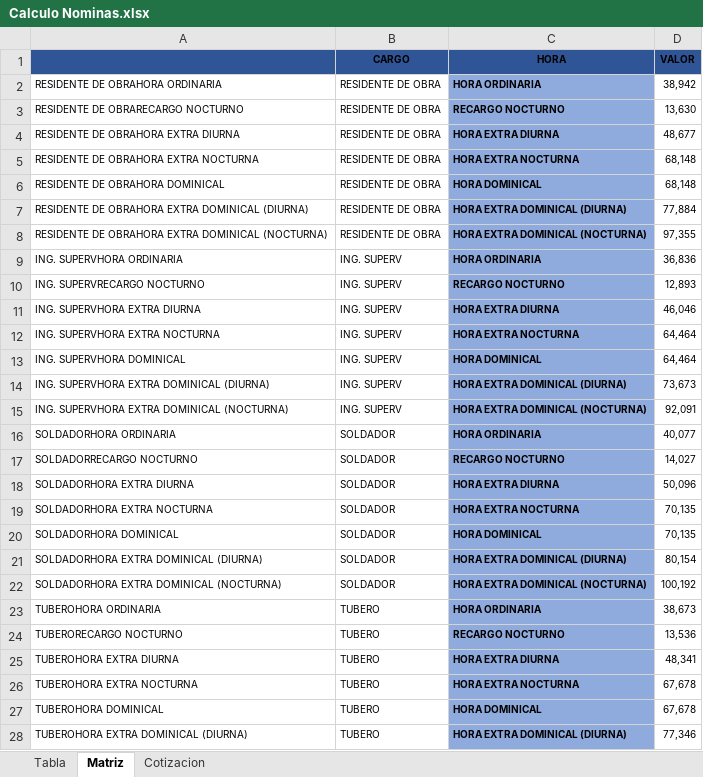
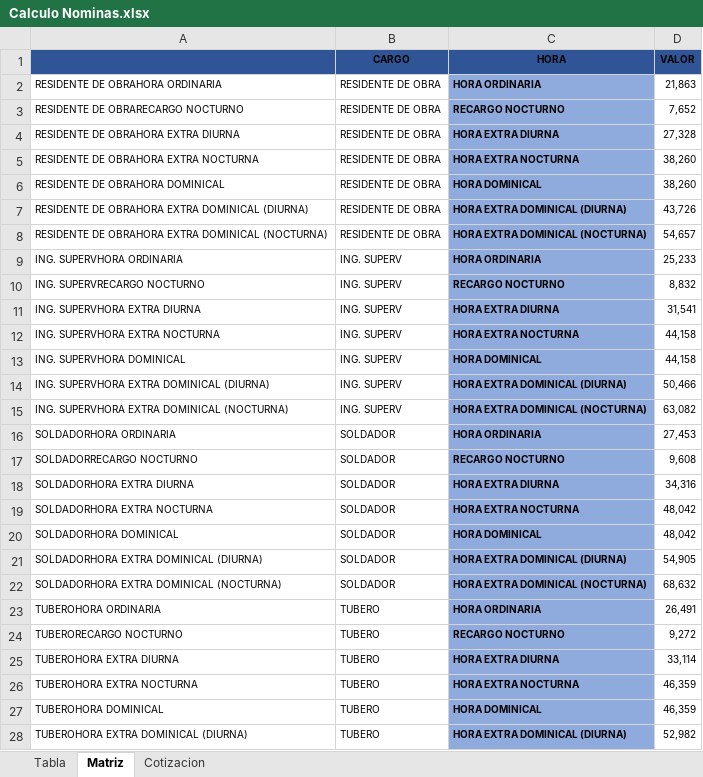
Before and after one commit to jupari/paneladministrativo, an Excel workbook: Calculo Nominas.xlsx, sheet Matriz, drawn as a sheet; only a part is shown; values as stored, in another font and other column widths than the file's, no borders; the diff covers the shown part only; the diff names each change by its address in the sheet, - before the commit and + after, or states it on an @@ line.

```diff
--- a/Calculo Nominas.xlsx (sheet Matriz)
+++ b/Calculo Nominas.xlsx (sheet Matriz)
-D2 (VALOR): 38,942
+D2 (VALOR): 21,863
-D3 (VALOR): 13,630
+D3 (VALOR): 7,652
-D4 (VALOR): 48,677
+D4 (VALOR): 27,328
-D5:D6 (VALOR): 68,148
+D5:D6 (VALOR): 38,260
-D7 (VALOR): 77,884
+D7 (VALOR): 43,726
-D8 (VALOR): 97,355
+D8 (VALOR): 54,657
-D9 (VALOR): 36,836
+D9 (VALOR): 25,233
-D10 (VALOR): 12,893
+D10 (VALOR): 8,832
-D11 (VALOR): 46,046
+D11 (VALOR): 31,541
-D12:D13 (VALOR): 64,464
+D12:D13 (VALOR): 44,158
-D14 (VALOR): 73,673
+D14 (VALOR): 50,466
-D15 (VALOR): 92,091
+D15 (VALOR): 63,082
-D16 (VALOR): 40,077
+D16 (VALOR): 27,453
-D17 (VALOR): 14,027
+D17 (VALOR): 9,608
-D18 (VALOR): 50,096
+D18 (VALOR): 34,316
-D19:D20 (VALOR): 70,135
+D19:D20 (VALOR): 48,042
-D21 (VALOR): 80,154
+D21 (VALOR): 54,905
-D22 (VALOR): 100,192
+D22 (VALOR): 68,632
-D23 (VALOR): 38,673
+D23 (VALOR): 26,491
-D24 (VALOR): 13,536
+D24 (VALOR): 9,272
-D25 (VALOR): 48,341
+D25 (VALOR): 33,114
-D26:D27 (VALOR): 67,678
+D26:D27 (VALOR): 46,359
-D28 (VALOR): 77,346
+D28 (VALOR): 52,982
```
Also changed, not shown: 22 edited cells elsewhere in this sheet, sheet Tabla, sheet Cotizacion, charts or pictures, 1 other file.
